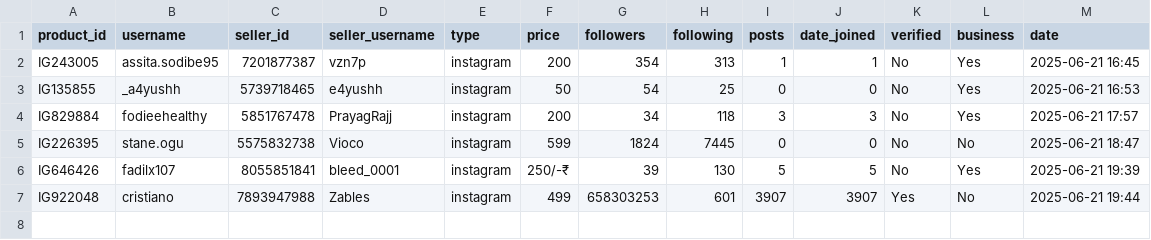
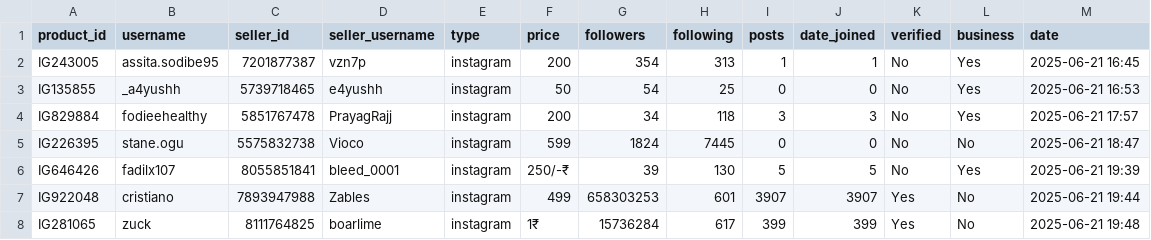
Before and after one commit to MrHacker274/Vortex, a CSV file: Item storage.csv, drawn as a sheet.

Commit message:
Add IG281065

```diff
--- a/Item storage.csv
+++ b/Item storage.csv
@@ -7 +7,2 @@ IG646426,fadilx107,8055851841,bleed_0001,instagram,250/-₹,39,130,5,5,No,Yes,20
 IG922048,cristiano,7893947988,Zables,instagram,499,658303253,601,3907,3907,Yes,No,2025-06-21 19:44
+IG281065,zuck,8111764825,boarlime,instagram,1₹,15736284,617,399,399,Yes,No,2025-06-21 19:48
```
